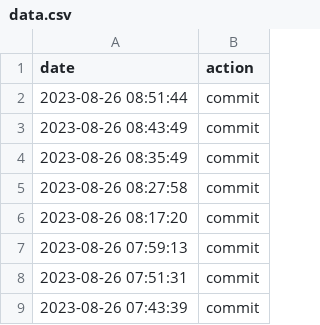
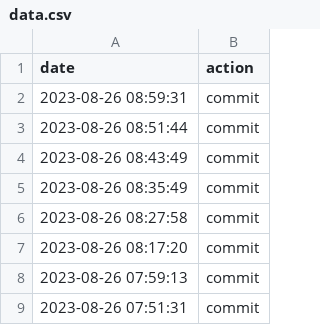
Before and after one commit to aikeji/autocommit, a CSV file: data.csv, drawn as a sheet; only a part is shown; the shorter side is filled out with more unchanged rows; the diff names each change by its address in the sheet, - before the commit and + after, or states it on an @@ line.

Commit message:
action:Sat Aug 26 08:59:31 UTC 2023

```diff
--- a/data.csv
+++ b/data.csv
+row 2: 2023-08-26 08:59:31 | commit
```
Also changed, not shown: 1 other file.
